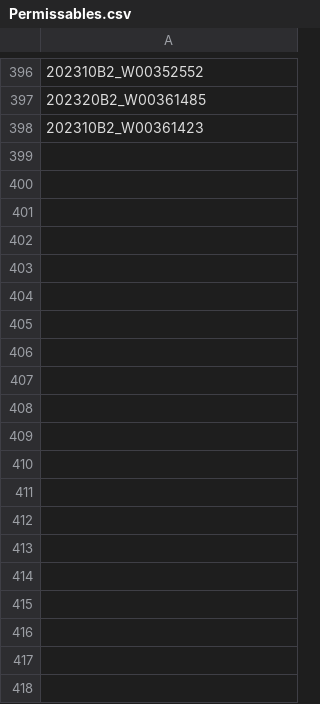
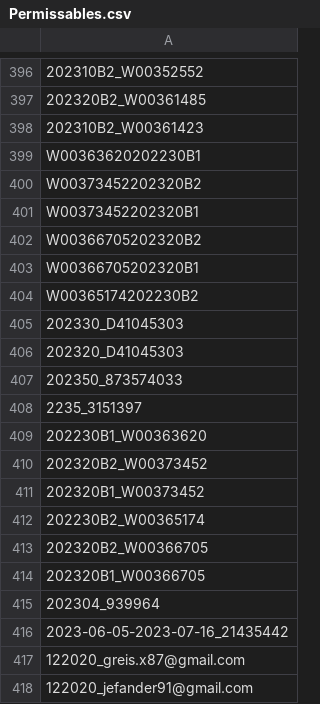
Before and after one commit to emily-ciarabellini-guild/LateOverridesv2, a CSV file: V2_ Full Override data/Permissables.csv, drawn as a sheet; only a part is shown, gaps mark what is left out; the diff covers the shown part only; the diff names each change by its address in the sheet, - before the commit and + after, or states it on an @@ line.

Commit message:
Updated permissables list as of 10-22-23

```diff
--- a/V2_ Full Override data/Permissables.csv
+++ b/V2_ Full Override data/Permissables.csv
+row 399: W00363620202230B1
+row 400: W00373452202320B2
+row 401: W00373452202320B1
+row 402: W00366705202320B2
+row 403: W00366705202320B1
+row 404: W00365174202230B2
+row 405: 202330_D41045303
+row 406: 202320_D41045303
+row 407: 202350_873574033
+row 408: 2235_3151397
+row 409: 202230B1_W00363620
+row 410: 202320B2_W00373452
+row 411: 202320B1_W00373452
+row 412: 202230B2_W00365174
+row 413: 202320B2_W00366705
+row 414: 202320B1_W00366705
+row 415: 202304_939964
+row 416: 2023-06-05-2023-07-16_21435442
+row 417: 122020_greis.x87@gmail.com
+row 418: 122020_jefander91@gmail.com
```
Also changed, not shown: 32 added rows elsewhere in this file.
